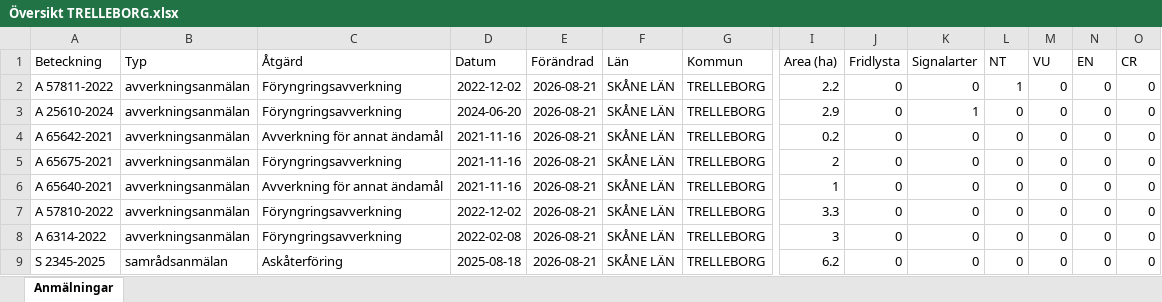
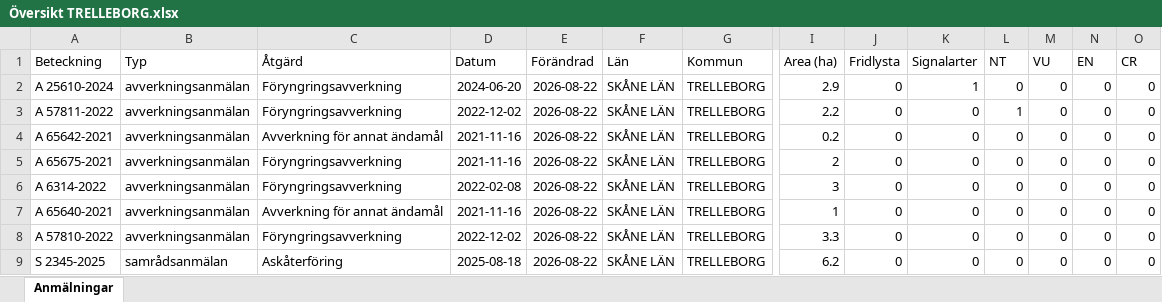
Before and after one commit to klasma/Logging_1287, an Excel workbook: Översikt TRELLEBORG.xlsx, sheet Anmälningar, drawn as a sheet; only a part is shown, gaps mark what is left out; values as stored, in another font and other column widths than the file's, no borders; removed rows and columns are numbered as before the commit, all else as after; rows hold the shown columns only; the diff names each change by its address in the sheet, - before the commit and + after, or states it on an @@ line.

```diff
--- a/Översikt TRELLEBORG.xlsx (sheet Anmälningar)
+++ b/Översikt TRELLEBORG.xlsx (sheet Anmälningar)
-row 2: A 57811-2022 | avverkningsanmälan | Föryngringsavverkning | 2022-12-02 | 2026-08-21 | SKÅNE LÄN | TRELLEBORG | 2.2 | 0 | 0 | 1 | 0 | 0 | 0
-E2 (Förändrad): 2026-08-21
+E2 (Förändrad): 2026-08-22
+row 3: A 57811-2022 | avverkningsanmälan | Föryngringsavverkning | 2022-12-02 | 2026-08-22 | SKÅNE LÄN | TRELLEBORG | 2.2 | 0 | 0 | 1 | 0 | 0 | 0
-E4:E5 (Förändrad): 2026-08-21
+E4:E5 (Förändrad): 2026-08-22
+row 6: A 6314-2022 | avverkningsanmälan | Föryngringsavverkning | 2022-02-08 | 2026-08-22 | SKÅNE LÄN | TRELLEBORG | 3 | 0 | 0 | 0 | 0 | 0 | 0
-E7:E8 (Förändrad): 2026-08-21
+E7:E8 (Förändrad): 2026-08-22
-row 8: A 6314-2022 | avverkningsanmälan | Föryngringsavverkning | 2022-02-08 | 2026-08-21 | SKÅNE LÄN | TRELLEBORG | 3 | 0 | 0 | 0 | 0 | 0 | 0
-E9 (Förändrad): 2026-08-21
+E9 (Förändrad): 2026-08-22
```
Also changed, not shown: artfynd/A 25610-2024 artfynd.xlsx, artfynd/A 57811-2022 artfynd.xlsx, 9 other files.
